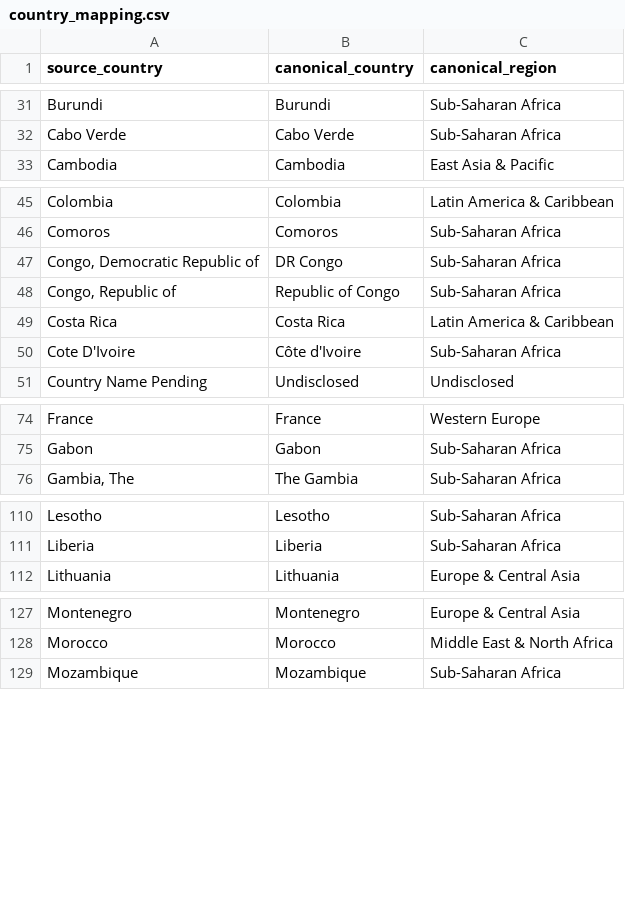
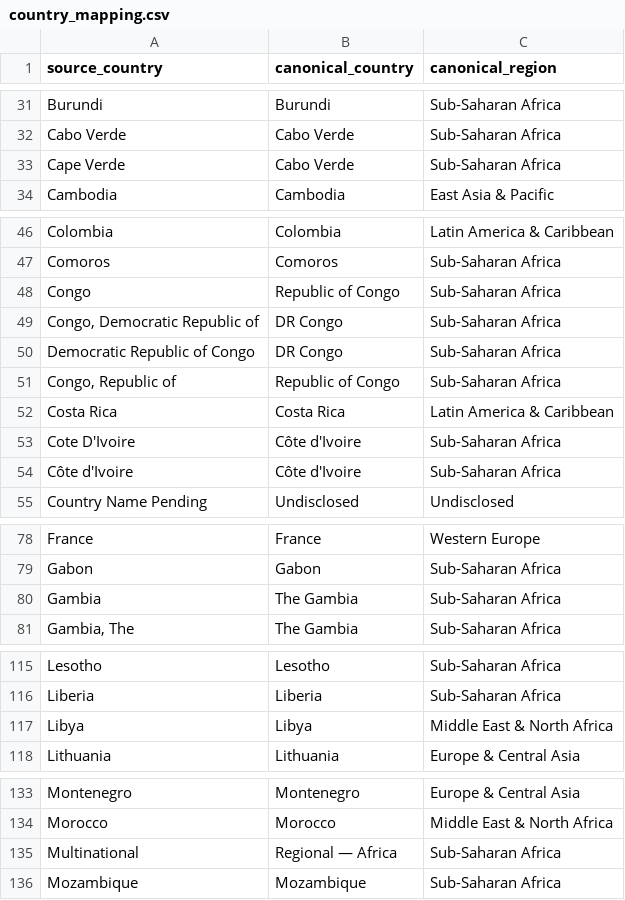
Before and after one commit to rosshegtvedt-hash/dfi-deal-tracker, a CSV file: country_mapping.csv, drawn as a sheet; only a part is shown, gaps mark what is left out.

```diff
--- a/country_mapping.csv
+++ b/country_mapping.csv
@@ -32,2 +32,3 @@ Burundi,Burundi,Sub-Saharan Africa
 Cabo Verde,Cabo Verde,Sub-Saharan Africa
+Cape Verde,Cabo Verde,Sub-Saharan Africa
 Cambodia,Cambodia,East Asia & Pacific
@@ -46,3 +47,5 @@ Colombia,Colombia,Latin America & Caribbean
 Comoros,Comoros,Sub-Saharan Africa
+Congo,Republic of Congo,Sub-Saharan Africa
 "Congo, Democratic Republic of",DR Congo,Sub-Saharan Africa
+Democratic Republic of Congo,DR Congo,Sub-Saharan Africa
 "Congo, Republic of",Republic of Congo,Sub-Saharan Africa
@@ -50,2 +53,3 @@ Costa Rica,Costa Rica,Latin America & Caribbean
 Cote D'Ivoire,Côte d'Ivoire,Sub-Saharan Africa
+Côte d'Ivoire,Côte d'Ivoire,Sub-Saharan Africa
 Country Name Pending,Undisclosed,Undisclosed
@@ -75,2 +79,3 @@ France,France,Western Europe
 Gabon,Gabon,Sub-Saharan Africa
+Gambia,The Gambia,Sub-Saharan Africa
 "Gambia, The",The Gambia,Sub-Saharan Africa
@@ -111,2 +116,3 @@ Lesotho,Lesotho,Sub-Saharan Africa
 Liberia,Liberia,Sub-Saharan Africa
+Libya,Libya,Middle East & North Africa
 Lithuania,Lithuania,Europe & Central Asia
@@ -128,2 +134,3 @@ Montenegro,Montenegro,Europe & Central Asia
 Morocco,Morocco,Middle East & North Africa
+Multinational,Regional — Africa,Sub-Saharan Africa
 Mozambique,Mozambique,Sub-Saharan Africa
```
Also changed, not shown: fx_rates.csv, sector_mapping.csv, 8 other files.
